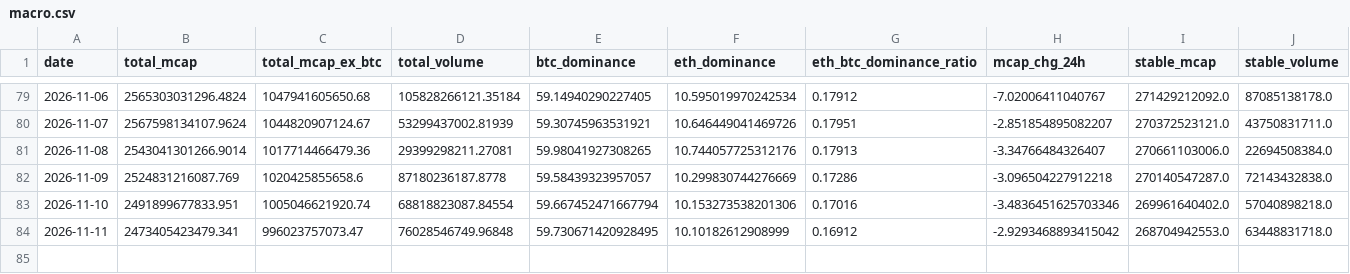
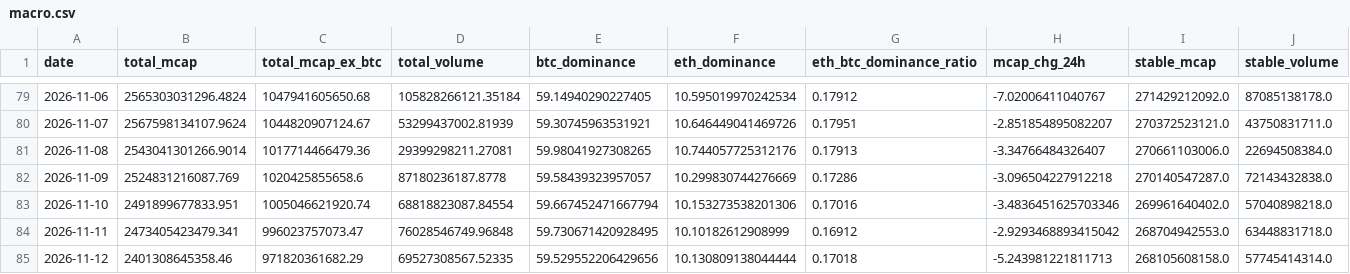
Before and after one commit to alecmessino/crypto-conviction-monitor, a CSV file: ledger/macro.csv, drawn as a sheet; only a part is shown, gaps mark what is left out; rows hold the shown columns only; the diff names each change by its address in the sheet, - before the commit and + after, or states it on an @@ line.

```diff
--- a/ledger/macro.csv
+++ b/ledger/macro.csv
+row 85: 2026-11-12 | 2401308645358.46 | 971820361682.29 | 69527308567.52335 | 59.529552206429656 | 10.130809138044444 | 0.17018 | -5.243981221811713 | 268105608158.0 | 57745414314.0
```
Also changed, not shown: ledger/dex.csv, ledger/runs.csv, 19 other files.
